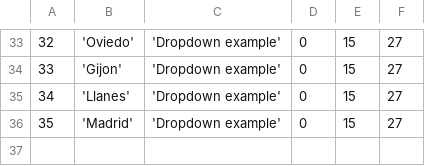
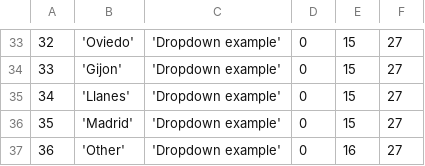
Before and after one commit to EyeSeeTea/pictureapp, a CSV file: app/src/myanmar/assets/Options.csv, drawn as a sheet; only a part is shown, gaps mark what is left out; the diff names each change by its address in the sheet, - before the commit and + after, or states it on an @@ line.

Commit message:
Convert orgUnits in options

```diff
--- a/app/src/myanmar/assets/Options.csv
+++ b/app/src/myanmar/assets/Options.csv
+row 37: 36 | 'Other' | 'Dropdown example' | 0 | 16 | 27
```
Also changed, not shown: app/src/myanmar/assets/Answers.csv, app/src/myanmar/assets/QuestionOptions.csv, 5 other files.
